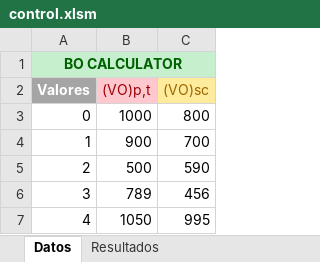
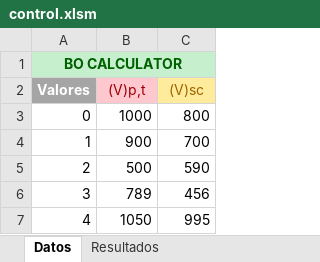
Before and after one commit to kjsevill/PVT, an Excel workbook: PVT/controller/control.xlsm, sheet Datos, drawn as a sheet; values as stored, in another font and other column widths than the file's, no borders; the diff names each change by its address in the sheet, - before the commit and + after, or states it on an @@ line.

Commit message:
Actualizacion del Proyecto

```diff
--- a/PVT/controller/control.xlsm (sheet Datos)
+++ b/PVT/controller/control.xlsm (sheet Datos)
-B2: (VO)p,t
+B2: (V)p,t
-C2: (VO)sc
+C2: (V)sc
```
